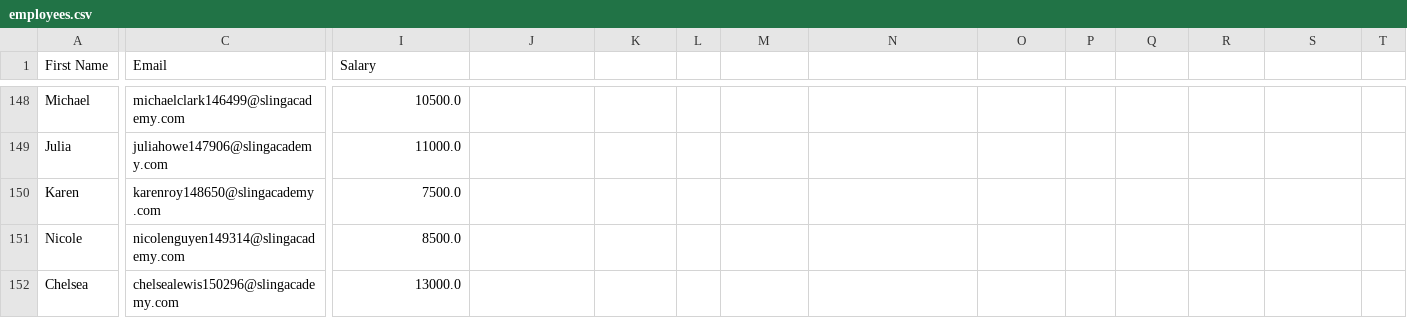
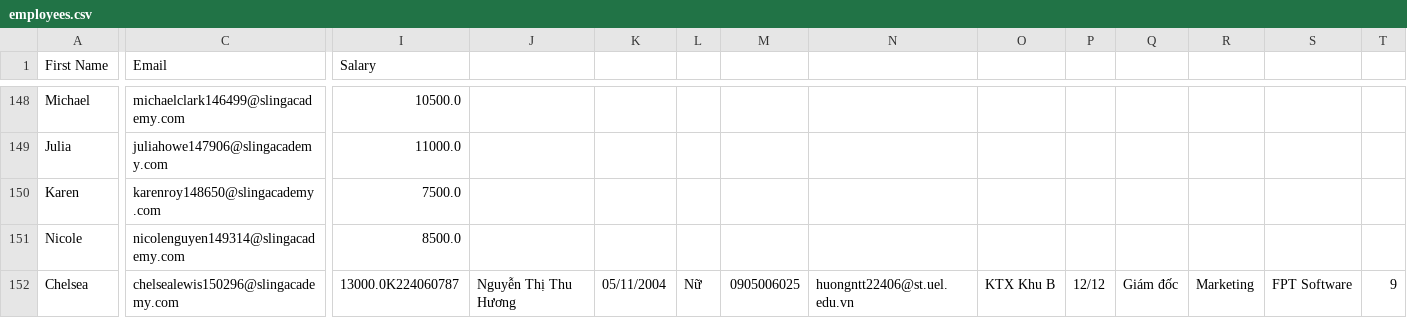
Before and after one commit to TriCao22406/Final, a CSV file: database/employees.csv, drawn as a sheet; only a part is shown, gaps mark what is left out; the diff covers the shown part only; the diff names each change by its address in the sheet, - before the commit and + after, or states it on an @@ line.

Commit message:
commit

```diff
--- a/database/employees.csv
+++ b/database/employees.csv
-I152 (Salary): 13000.0
+I152 (Salary): 13000.0K224060787
-J152: (empty)
+J152: Nguyễn Thị Thu Hương
-K152: (empty)
+K152: 05/11/2004
-L152: (empty)
+L152: Nữ
-M152: (empty)
+M152: 0905006025
-N152: (empty)
+N152: huongntt22406@st.uel.edu.vn
-O152: (empty)
+O152: KTX Khu B
-P152: (empty)
+P152: 12/12
-Q152: (empty)
+Q152: Giám đốc
-R152: (empty)
+R152: Marketing
-S152: (empty)
+S152: FPT Software
-T152: (empty)
+T152: 9
```
Also changed, not shown: 7 edited cells elsewhere in this file.
